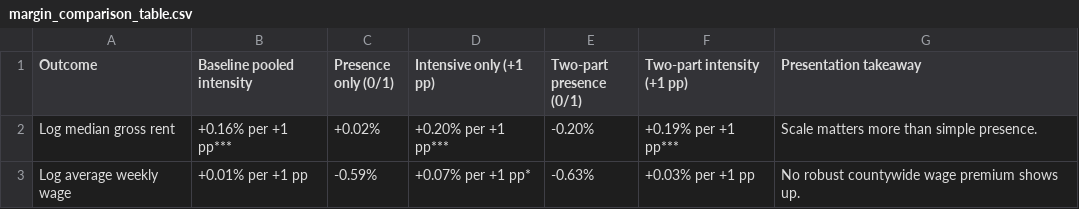
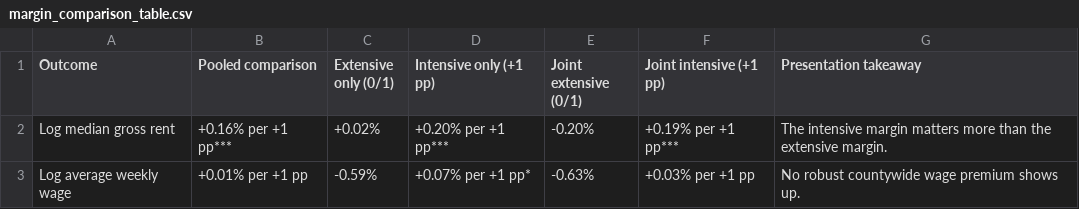
Before and after one commit to HuaJin16/college-intensity-county-regressions, a CSV file: outputs/presentation/margin_comparison_table.csv, drawn as a sheet.

```diff
--- a/outputs/presentation/margin_comparison_table.csv
+++ b/outputs/presentation/margin_comparison_table.csv
@@ -1,3 +1,3 @@
-Outcome,Baseline pooled intensity,Presence only (0/1),Intensive only (+1 pp),Two-part presence (0/1),Two-part intensity (+1 pp),Presentation takeaway
-Log median gross rent,+0.16% per +1 pp***,+0.02%,+0.20% per +1 pp***,-0.20%,+0.19% per +1 pp***,Scale matters more than simple presence.
+Outcome,Pooled comparison,Extensive only (0/1),Intensive only (+1 pp),Joint extensive (0/1),Joint intensive (+1 pp),Presentation takeaway
+Log median gross rent,+0.16% per +1 pp***,+0.02%,+0.20% per +1 pp***,-0.20%,+0.19% per +1 pp***,The intensive margin matters more than the extensive margin.
 Log average weekly wage,+0.01% per +1 pp,-0.59%,+0.07% per +1 pp*,-0.63%,+0.03% per +1 pp,No robust countywide wage premium shows up.
```
Also changed, not shown: outputs/presentation/margin_decomposition_key_coefficients.csv, 7 other files.
